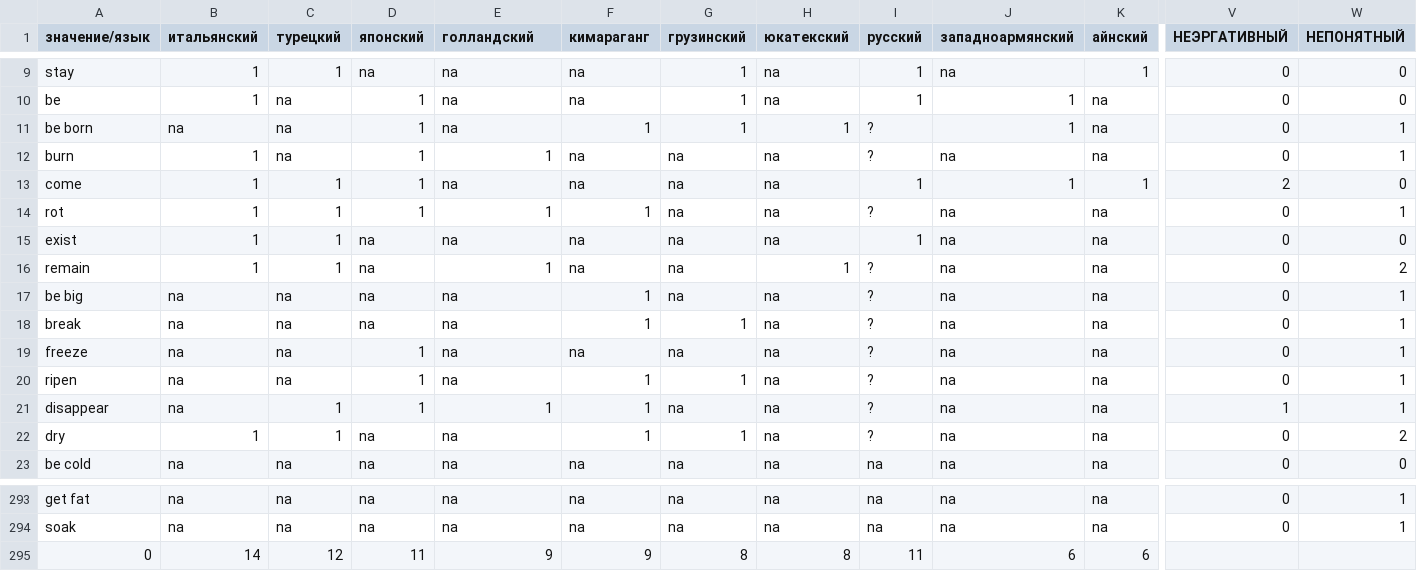
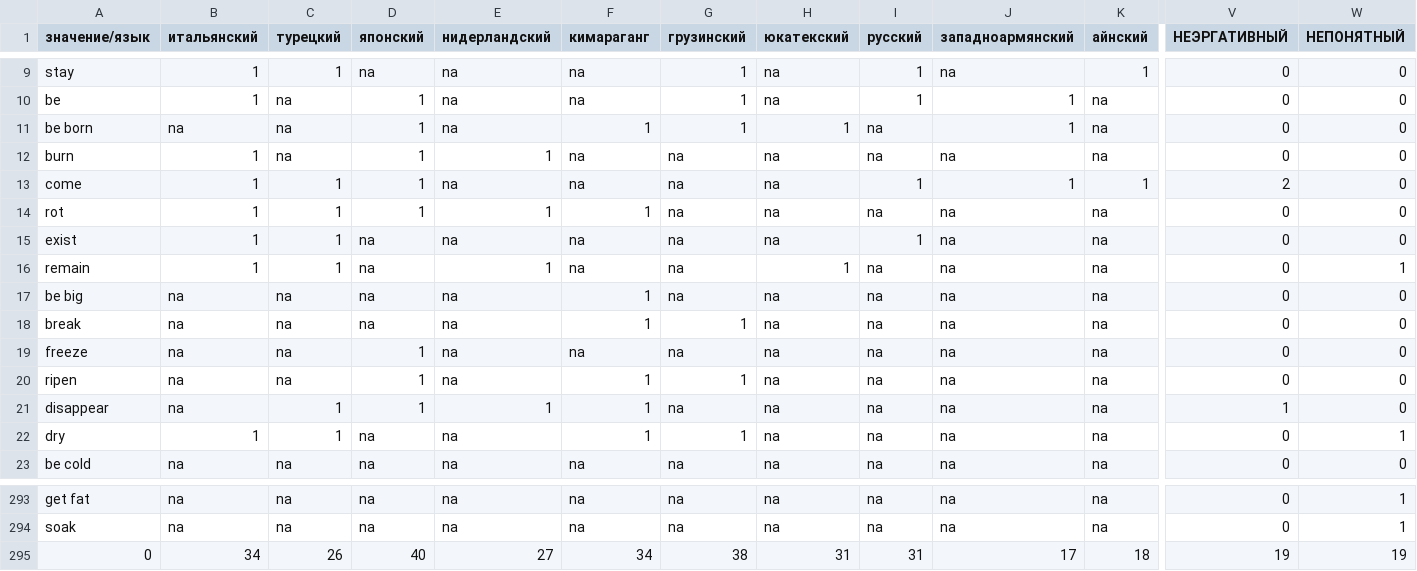
Before and after one commit to runnyquasar/The_Unaccusative_Repo, a CSV file: Ready_To_Analyse.csv (was Data_to_Analyse.csv), drawn as a sheet; only a part is shown, gaps mark what is left out; removed rows and columns are numbered as before the commit, all else as after; rows hold the shown columns only; the diff names each change by its address in the sheet, - before the commit and + after, or states it on an @@ line.

```diff
--- a/Data_to_Analyse.csv
+++ b/Ready_To_Analyse.csv
-E1: голландский
+E1: нидерландский
-I11:I12 (русский): ?
+I11:I12 (русский): na
-W11:W12 (НЕПОНЯТНЫЙ): 1
+W11:W12 (НЕПОНЯТНЫЙ): 0
-I14 (русский): ?
+I14 (русский): na
-W14 (НЕПОНЯТНЫЙ): 1
+W14 (НЕПОНЯТНЫЙ): 0
-I16:I22 (русский): ?
+I16:I22 (русский): na
-W16 (НЕПОНЯТНЫЙ): 2
+W16 (НЕПОНЯТНЫЙ): 1
-W17:W21 (НЕПОНЯТНЫЙ): 1
+W17:W21 (НЕПОНЯТНЫЙ): 0
-W22 (НЕПОНЯТНЫЙ): 2
+W22 (НЕПОНЯТНЫЙ): 1
-row 295: 0 | 14 | 12 | 11 | 9 | 9 | 8 | 8 | 11 | 6 | 6
+row 295: 0 | 34 | 26 | 40 | 27 | 34 | 38 | 31 | 31 | 17 | 18 | 19 | 19
```
Also changed, not shown: 2 other files.
